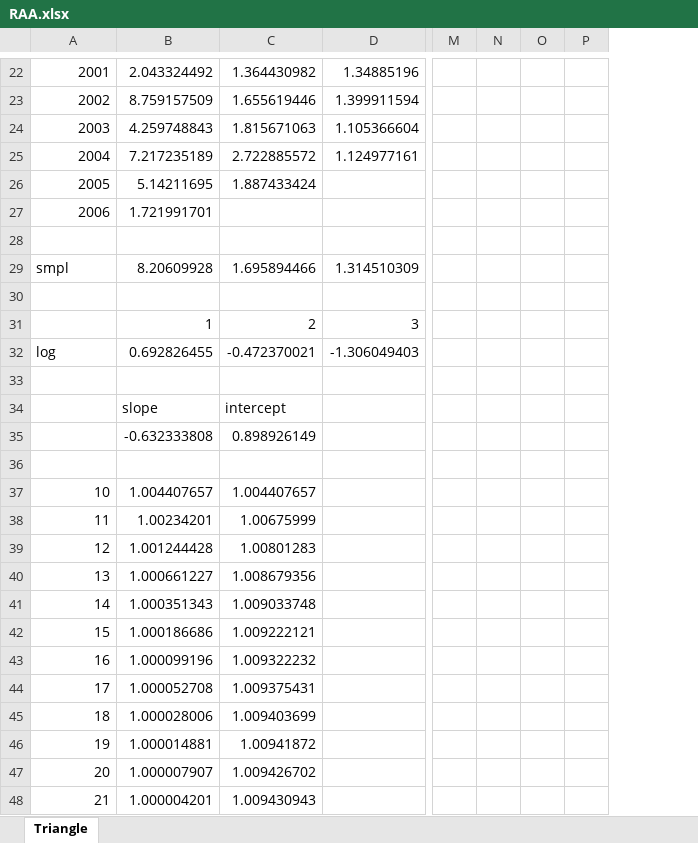
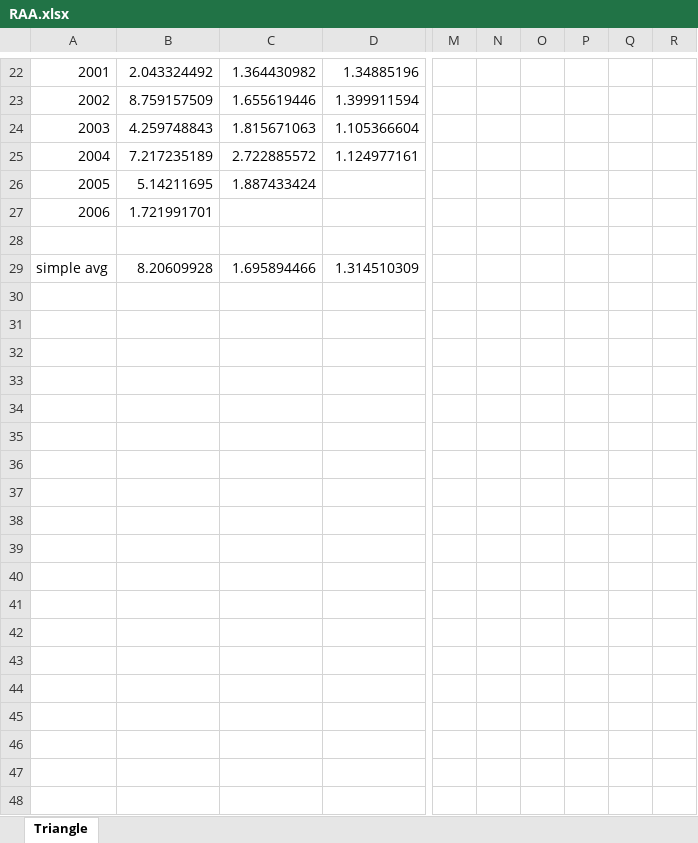
Before and after one commit to PirateGrunt/CLRS2015, an Excel workbook: RAAExample/RAA.xlsx, sheet Triangle, drawn as a sheet; only a part is shown, gaps mark what is left out; values as stored, in another font and other column widths than the file's, no borders; removed rows and columns are numbered as before the commit, all else as after; rows hold the shown columns only; the diff covers the shown part only; the diff names each change by its address in the sheet, - before the commit and + after, or states it on an @@ line.

Commit message:
Set up RAA demo
Tail = 1.005 and wtd avg link ratios selected throughout. Kirsten, the
LINEST file is the version of RAA before LINEST calculations were
removed. It is envisioned that you will put those calculations into the
RAA workbook, and select the simple average for the first factor, and
push to github for my review.

```diff
--- a/RAAExample/RAA.xlsx (sheet Triangle)
+++ b/RAAExample/RAA.xlsx (sheet Triangle)
-column M, empty
-column N, empty
-column O, empty
-column P, empty
+column M, empty
+column N, empty
+column O, empty
+column P, empty
+column Q, empty
+column R, empty
-A29: smpl
+A29: simple avg
-row 30: (empty)
-row 31:  | 1 | 2 | 3
-row 32: log | 0.692826455 | -0.472370021 | -1.306049403
-row 33: (empty)
-row 34:  | slope | intercept
-row 35:  | -0.632333808 | 0.898926149
-row 36: (empty)
-row 37: 10 | 1.004407657 | 1.004407657
-row 38: 11 | 1.00234201 | 1.00675999
-row 39: 12 | 1.001244428 | 1.00801283
-row 40: 13 | 1.000661227 | 1.008679356
-row 41: 14 | 1.000351343 | 1.009033748
-row 42: 15 | 1.000186686 | 1.009222121
-row 43: 16 | 1.000099196 | 1.009322232
-row 44: 17 | 1.000052708 | 1.009375431
-row 45: 18 | 1.000028006 | 1.009403699
-row 46: 19 | 1.000014881 | 1.00941872
-row 47: 20 | 1.000007907 | 1.009426702
-row 48: 21 | 1.000004201 | 1.009430943
```
Also changed, not shown: 88 removed rows, 2 edited cells and cell formats elsewhere in this sheet, 1 other file.
